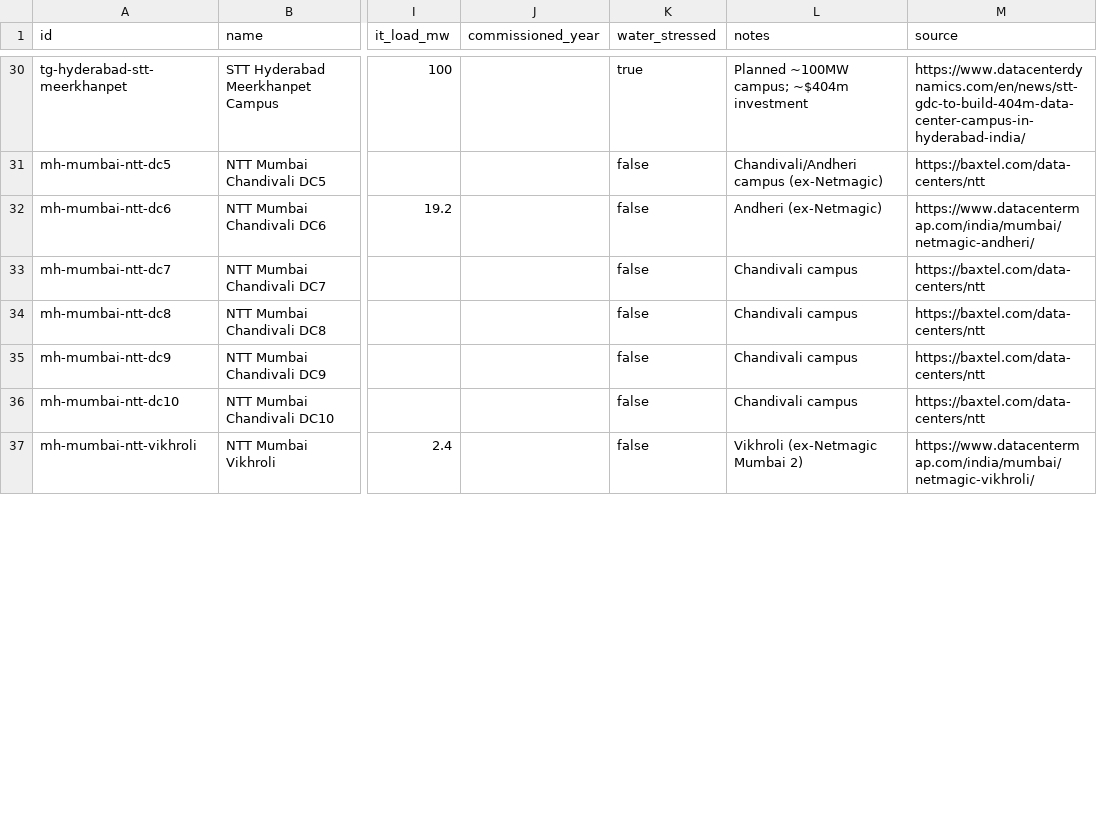
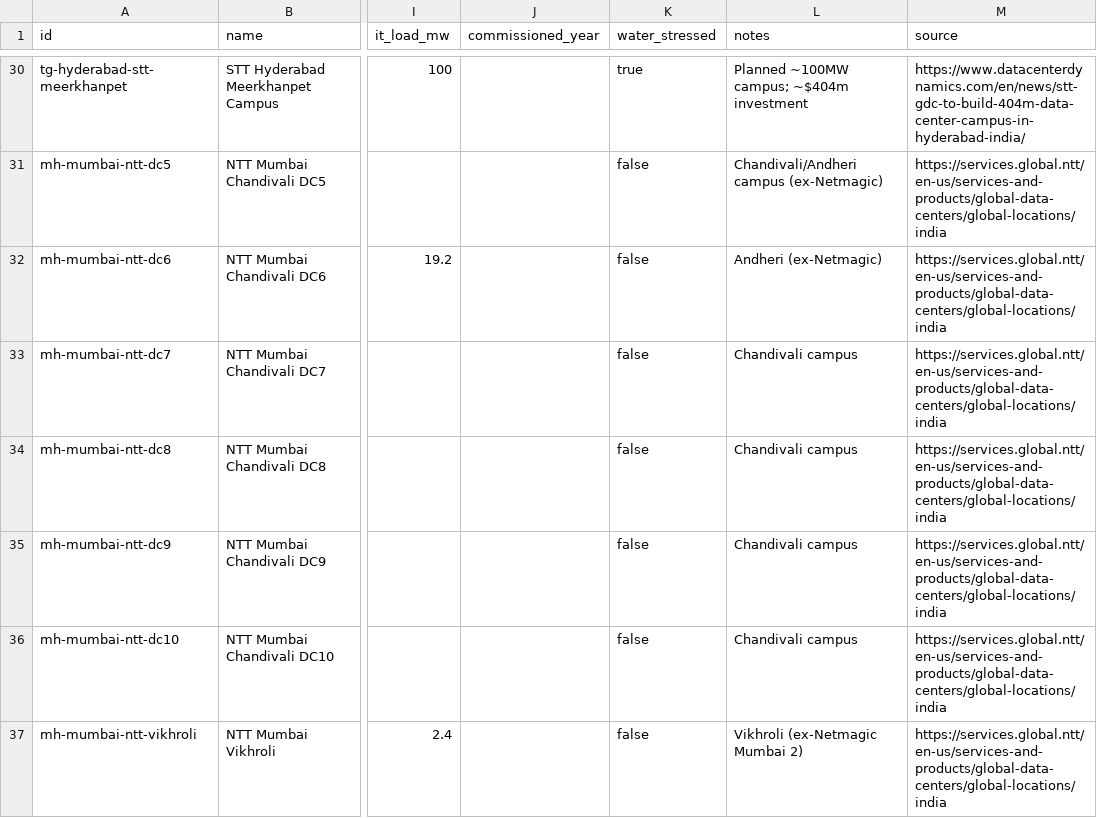
Before and after one commit to Ashwask/india-datacenter-watch, a CSV file: data/datacenters.csv, drawn as a sheet; only a part is shown, gaps mark what is left out; the diff covers the shown part only; the diff names each change by its address in the sheet, - before the commit and + after, or states it on an @@ line.

```diff
--- a/data/datacenters.csv
+++ b/data/datacenters.csv
-M31 (source): https://baxtel.com/data-centers/ntt
+M31 (source): https://services.global.ntt/en-us/services-and-products/global-data-centers/global-locations/india
-M32 (source): https://www.datacentermap.com/india/mumbai/netmagic-andheri/
+M32 (source): https://services.global.ntt/en-us/services-and-products/global-data-centers/global-locations/india
-M33:M36 (source): https://baxtel.com/data-centers/ntt
+M33:M36 (source): https://services.global.ntt/en-us/services-and-products/global-data-centers/global-locations/india
-M37 (source): https://www.datacentermap.com/india/mumbai/netmagic-vikhroli/
+M37 (source): https://services.global.ntt/en-us/services-and-products/global-data-centers/global-locations/india
```
Also changed, not shown: 92 edited cells elsewhere in this file, 1 other file.
